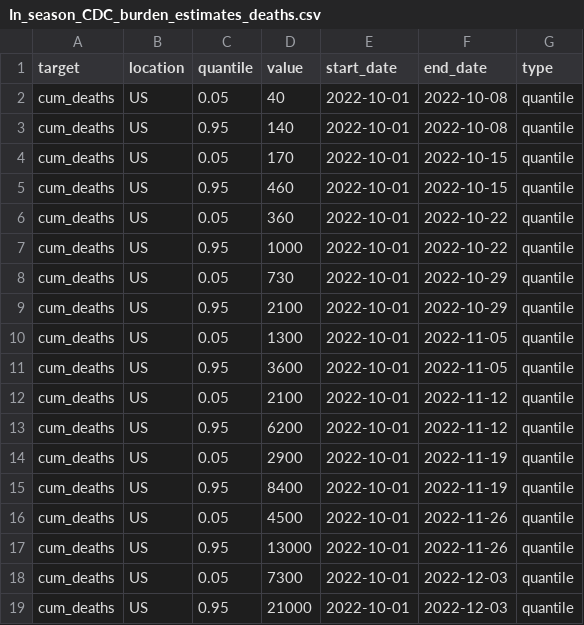
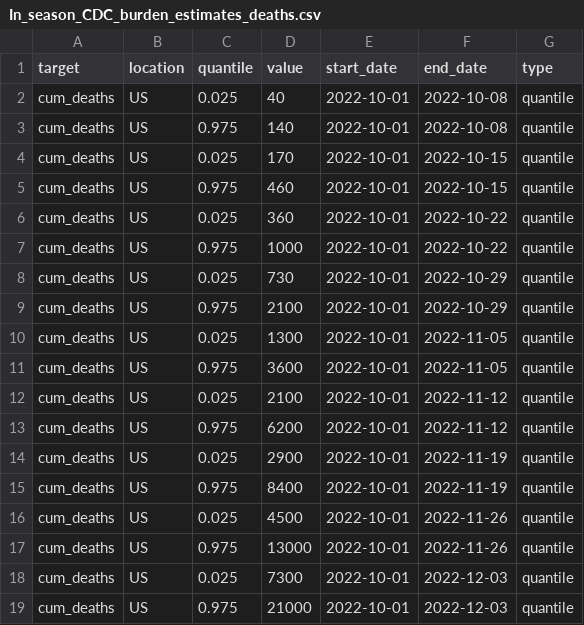
Before and after one commit to midas-network/flu-scenario-modeling-hub_resources, a CSV file: CumulativeDeath/In_season_CDC_burden_estimates_deaths.csv, drawn as a sheet.

Commit message:
Update uncertainty bounds to 95%

```diff
--- a/CumulativeDeath/In_season_CDC_burden_estimates_deaths.csv
+++ b/CumulativeDeath/In_season_CDC_burden_estimates_deaths.csv
@@ -1,19 +1,19 @@
 target,location,quantile,value,start_date,end_date,type
-cum_deaths,US,0.05,40,2022-10-01,2022-10-08,quantile
-cum_deaths,US,0.95,140,2022-10-01,2022-10-08,quantile
-cum_deaths,US,0.05,170,2022-10-01,2022-10-15,quantile
-cum_deaths,US,0.95,460,2022-10-01,2022-10-15,quantile
-cum_deaths,US,0.05,360,2022-10-01,2022-10-22,quantile
-cum_deaths,US,0.95,1000,2022-10-01,2022-10-22,quantile
-cum_deaths,US,0.05,730,2022-10-01,2022-10-29,quantile
-cum_deaths,US,0.95,2100,2022-10-01,2022-10-29,quantile
-cum_deaths,US,0.05,1300,2022-10-01,2022-11-05,quantile
-cum_deaths,US,0.95,3600,2022-10-01,2022-11-05,quantile
-cum_deaths,US,0.05,2100,2022-10-01,2022-11-12,quantile
-cum_deaths,US,0.95,6200,2022-10-01,2022-11-12,quantile
-cum_deaths,US,0.05,2900,2022-10-01,2022-11-19,quantile
-cum_deaths,US,0.95,8400,2022-10-01,2022-11-19,quantile
-cum_deaths,US,0.05,4500,2022-10-01,2022-11-26,quantile
-cum_deaths,US,0.95,13000,2022-10-01,2022-11-26,quantile
-cum_deaths,US,0.05,7300,2022-10-01,2022-12-03,quantile
-cum_deaths,US,0.95,21000,2022-10-01,2022-12-03,quantile
+cum_deaths,US,0.025,40,2022-10-01,2022-10-08,quantile
+cum_deaths,US,0.975,140,2022-10-01,2022-10-08,quantile
+cum_deaths,US,0.025,170,2022-10-01,2022-10-15,quantile
+cum_deaths,US,0.975,460,2022-10-01,2022-10-15,quantile
+cum_deaths,US,0.025,360,2022-10-01,2022-10-22,quantile
+cum_deaths,US,0.975,1000,2022-10-01,2022-10-22,quantile
+cum_deaths,US,0.025,730,2022-10-01,2022-10-29,quantile
+cum_deaths,US,0.975,2100,2022-10-01,2022-10-29,quantile
+cum_deaths,US,0.025,1300,2022-10-01,2022-11-05,quantile
+cum_deaths,US,0.975,3600,2022-10-01,2022-11-05,quantile
+cum_deaths,US,0.025,2100,2022-10-01,2022-11-12,quantile
+cum_deaths,US,0.975,6200,2022-10-01,2022-11-12,quantile
+cum_deaths,US,0.025,2900,2022-10-01,2022-11-19,quantile
+cum_deaths,US,0.975,8400,2022-10-01,2022-11-19,quantile
+cum_deaths,US,0.025,4500,2022-10-01,2022-11-26,quantile
+cum_deaths,US,0.975,13000,2022-10-01,2022-11-26,quantile
+cum_deaths,US,0.025,7300,2022-10-01,2022-12-03,quantile
+cum_deaths,US,0.975,21000,2022-10-01,2022-12-03,quantile
```
